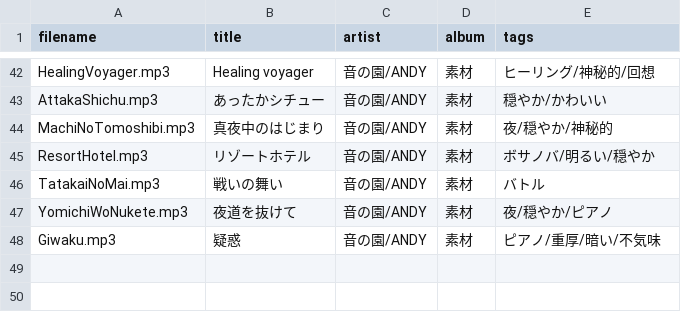
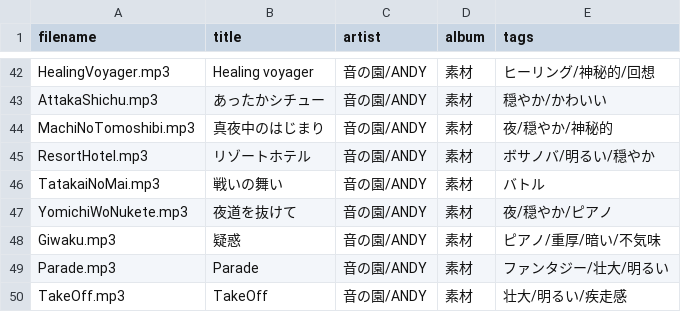
Before and after one commit to syon/tunes, a TSV file: source/tracklists/_def.tsv, drawn as a sheet; only a part is shown, gaps mark what is left out.

```diff
--- a/source/tracklists/_def.tsv
+++ b/source/tracklists/_def.tsv
@@ -48 +48,3 @@ YomichiWoNukete.mp3	夜道を抜けて	音の園/ANDY	素材	夜/穏やか/ピ
 Giwaku.mp3	疑惑	音の園/ANDY	素材	ピアノ/重厚/暗い/不気味
+Parade.mp3	Parade	音の園/ANDY	素材	ファンタジー/壮大/明るい
+TakeOff.mp3	TakeOff	音の園/ANDY	素材	壮大/明るい/疾走感
```
Also changed, not shown: 5 other files.
